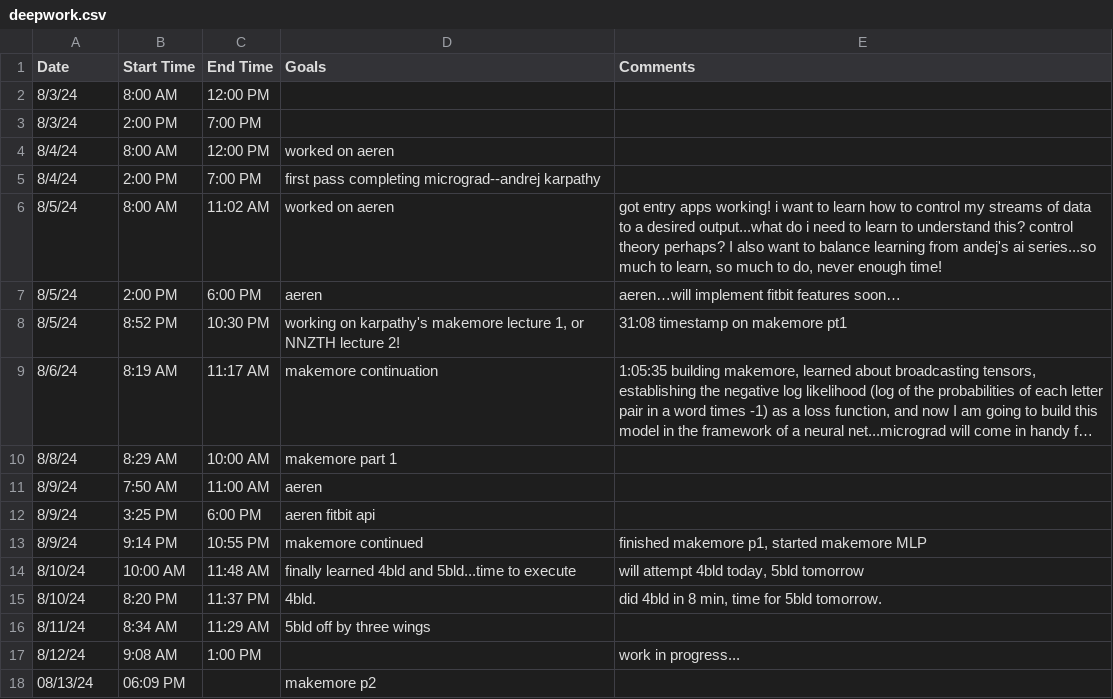
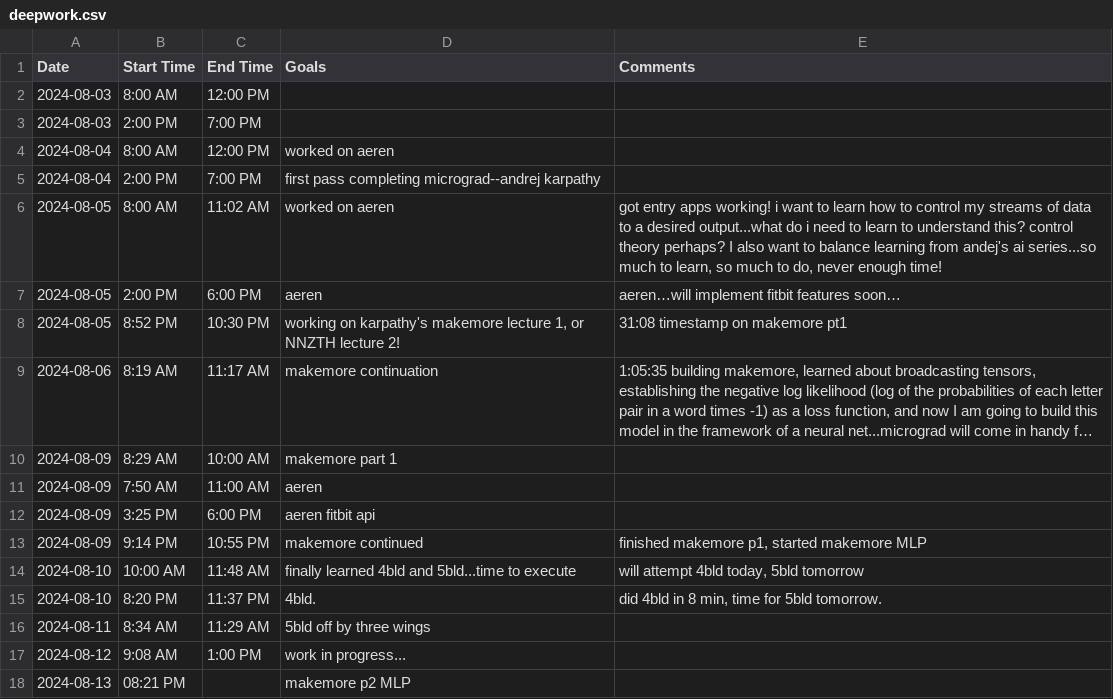
Before and after one commit to jerichlee2/aeren, a CSV file: csv/deepwork.csv, drawn as a sheet; long unchanged cells end in …; removed rows and columns are numbered as before the commit, all else as after; the diff names each change by its address in the sheet, - before the commit and + after, or states it on an @@ line.

Commit message:
fixed entering focus data

```diff
--- a/csv/deepwork.csv
+++ b/csv/deepwork.csv
-A2:A3 (Date): 8/3/24
+A2:A3 (Date): 2024-08-03
-A4:A5 (Date): 8/4/24
+A4:A5 (Date): 2024-08-04
-A6:A8 (Date): 8/5/24
+A6:A8 (Date): 2024-08-05
-A9 (Date): 8/6/24
+A9 (Date): 2024-08-06
-A10 (Date): 8/8/24
+A10 (Date): 2024-08-09
-A11:A13 (Date): 8/9/24
+A11:A13 (Date): 2024-08-09
-A14:A15 (Date): 8/10/24
+A14:A15 (Date): 2024-08-10
-A16 (Date): 8/11/24
+A16 (Date): 2024-08-11
-row 17: 8/12/24 | 9:08 AM | 1:00 PM |  | work in progress...
-row 18: 08/13/24 | 06:09 PM |  | makemore p2
+row 17: 2024-08-12 | 9:08 AM | 1:00 PM | work in progress...
+row 18: 2024-08-13 | 08:21 PM |  | makemore p2 MLP
```
Also changed, not shown: csv/books.csv, 4 other files.
